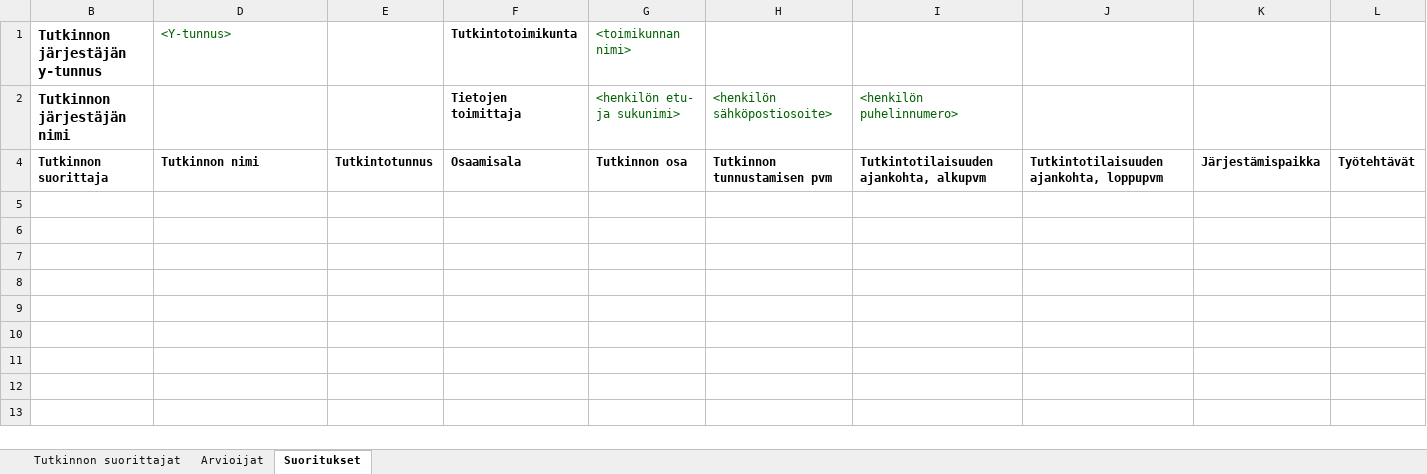
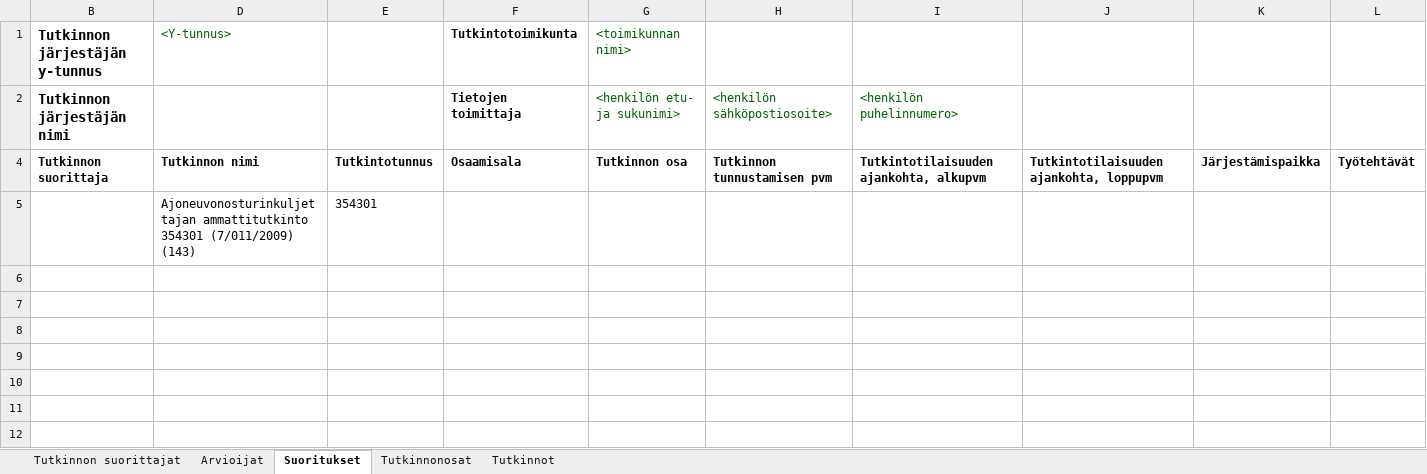
Before and after one commit to Opetushallitus/aitu, an Excel workbook: ttk/resources/tutosat_export_base.xlsx, sheet Suoritukset, drawn as a sheet; only a part is shown; the shorter side is filled out with more unchanged rows; values as stored, in another font and other column widths than the file's, no borders; rows hold the shown columns only; the diff names each change by its address in the sheet, - before the commit and + after, or states it on an @@ line.

```diff
--- a/ttk/resources/tutosat_export_base.xlsx (sheet Suoritukset)
+++ b/ttk/resources/tutosat_export_base.xlsx (sheet Suoritukset)
@@ sheet tab unhidden: Tutkinnonosat @@
@@ sheet tab unhidden: Tutkinnot @@
-row 5: (empty)
+row 5:  | Ajoneuvonosturinkuljettajan ammattitutkinto 354301 (7/011/2009) (143) | 354301
```
Also changed, not shown: hidden cells, 3 other files.
